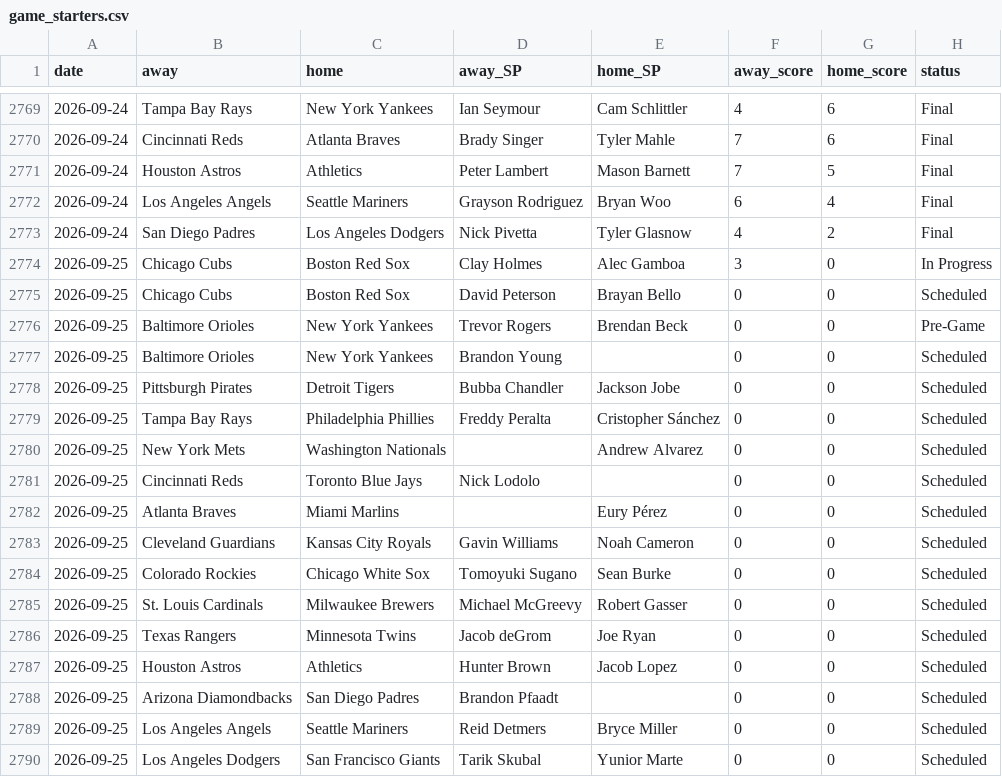
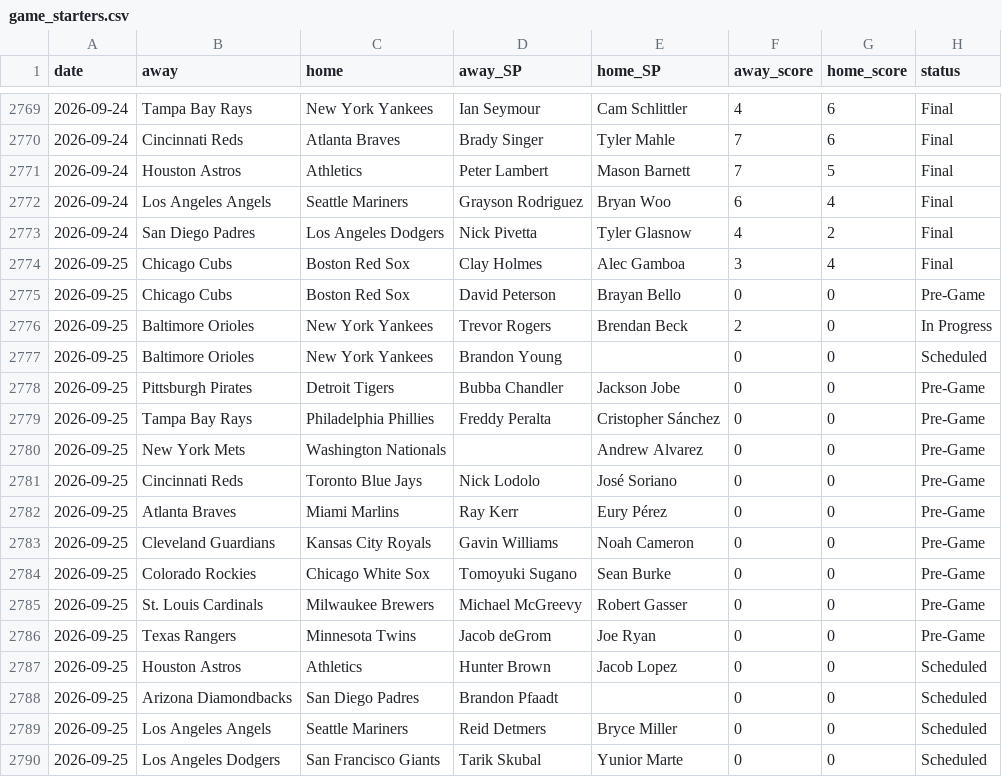
Before and after one commit to CheeseDagg/MLBTool, a CSV file: mlb/data/game_starters.csv, drawn as a sheet; only a part is shown, gaps mark what is left out.

```diff
--- a/mlb/data/game_starters.csv
+++ b/mlb/data/game_starters.csv
@@ -2773,15 +2773,15 @@ date,away,home,away_SP,home_SP,away_score,home_score,status
 2026-09-24,San Diego Padres,Los Angeles Dodgers,Nick Pivetta,Tyler Glasnow,4,2,Final
-2026-09-25,Chicago Cubs,Boston Red Sox,Clay Holmes,Alec Gamboa,3,0,In Progress
-2026-09-25,Chicago Cubs,Boston Red Sox,David Peterson,Brayan Bello,0,0,Scheduled
-2026-09-25,Baltimore Orioles,New York Yankees,Trevor Rogers,Brendan Beck,0,0,Pre-Game
+2026-09-25,Chicago Cubs,Boston Red Sox,Clay Holmes,Alec Gamboa,3,4,Final
+2026-09-25,Chicago Cubs,Boston Red Sox,David Peterson,Brayan Bello,0,0,Pre-Game
+2026-09-25,Baltimore Orioles,New York Yankees,Trevor Rogers,Brendan Beck,2,0,In Progress
 2026-09-25,Baltimore Orioles,New York Yankees,Brandon Young,,0,0,Scheduled
-2026-09-25,Pittsburgh Pirates,Detroit Tigers,Bubba Chandler,Jackson Jobe,0,0,Scheduled
-2026-09-25,Tampa Bay Rays,Philadelphia Phillies,Freddy Peralta,Cristopher Sánchez,0,0,Scheduled
-2026-09-25,New York Mets,Washington Nationals,,Andrew Alvarez,0,0,Scheduled
-2026-09-25,Cincinnati Reds,Toronto Blue Jays,Nick Lodolo,,0,0,Scheduled
-2026-09-25,Atlanta Braves,Miami Marlins,,Eury Pérez,0,0,Scheduled
-2026-09-25,Cleveland Guardians,Kansas City Royals,Gavin Williams,Noah Cameron,0,0,Scheduled
-2026-09-25,Colorado Rockies,Chicago White Sox,Tomoyuki Sugano,Sean Burke,0,0,Scheduled
-2026-09-25,St. Louis Cardinals,Milwaukee Brewers,Michael McGreevy,Robert Gasser,0,0,Scheduled
-2026-09-25,Texas Rangers,Minnesota Twins,Jacob deGrom,Joe Ryan,0,0,Scheduled
+2026-09-25,Pittsburgh Pirates,Detroit Tigers,Bubba Chandler,Jackson Jobe,0,0,Pre-Game
+2026-09-25,Tampa Bay Rays,Philadelphia Phillies,Freddy Peralta,Cristopher Sánchez,0,0,Pre-Game
+2026-09-25,New York Mets,Washington Nationals,,Andrew Alvarez,0,0,Pre-Game
+2026-09-25,Cincinnati Reds,Toronto Blue Jays,Nick Lodolo,José Soriano,0,0,Pre-Game
+2026-09-25,Atlanta Braves,Miami Marlins,Ray Kerr,Eury Pérez,0,0,Pre-Game
+2026-09-25,Cleveland Guardians,Kansas City Royals,Gavin Williams,Noah Cameron,0,0,Pre-Game
+2026-09-25,Colorado Rockies,Chicago White Sox,Tomoyuki Sugano,Sean Burke,0,0,Pre-Game
+2026-09-25,St. Louis Cardinals,Milwaukee Brewers,Michael McGreevy,Robert Gasser,0,0,Pre-Game
+2026-09-25,Texas Rangers,Minnesota Twins,Jacob deGrom,Joe Ryan,0,0,Pre-Game
 2026-09-25,Houston Astros,Athletics,Hunter Brown,Jacob Lopez,0,0,Scheduled
```
Also changed, not shown: mlb/data/hr_predictions.csv, 3 other files.
